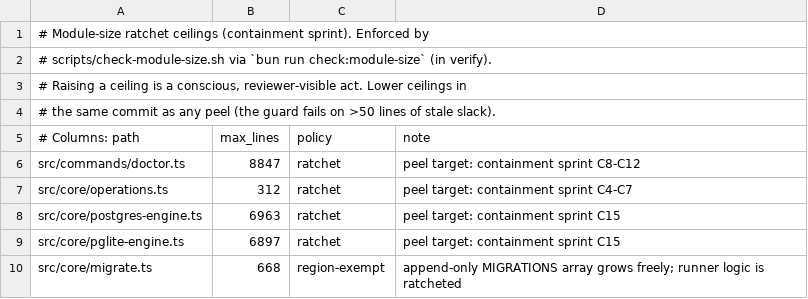
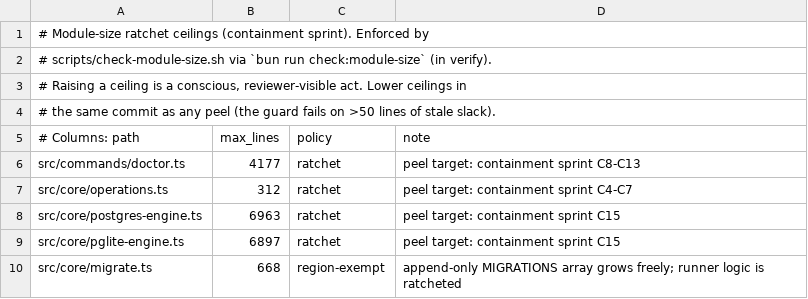
Before and after one commit to Bdr-Tec/gbrain, a TSV file: scripts/module-size-limits.tsv, drawn as a sheet; only a part is shown.

```diff
--- a/scripts/module-size-limits.tsv
+++ b/scripts/module-size-limits.tsv
@@ -5,3 +5,3 @@
 # Columns: path	max_lines	policy	note
-src/commands/doctor.ts	8847	ratchet	peel target: containment sprint C8-C12
+src/commands/doctor.ts	4177	ratchet	peel target: containment sprint C8-C13
 src/core/operations.ts	312	ratchet	peel target: containment sprint C4-C7
```
Also changed, not shown: 12 other files.
